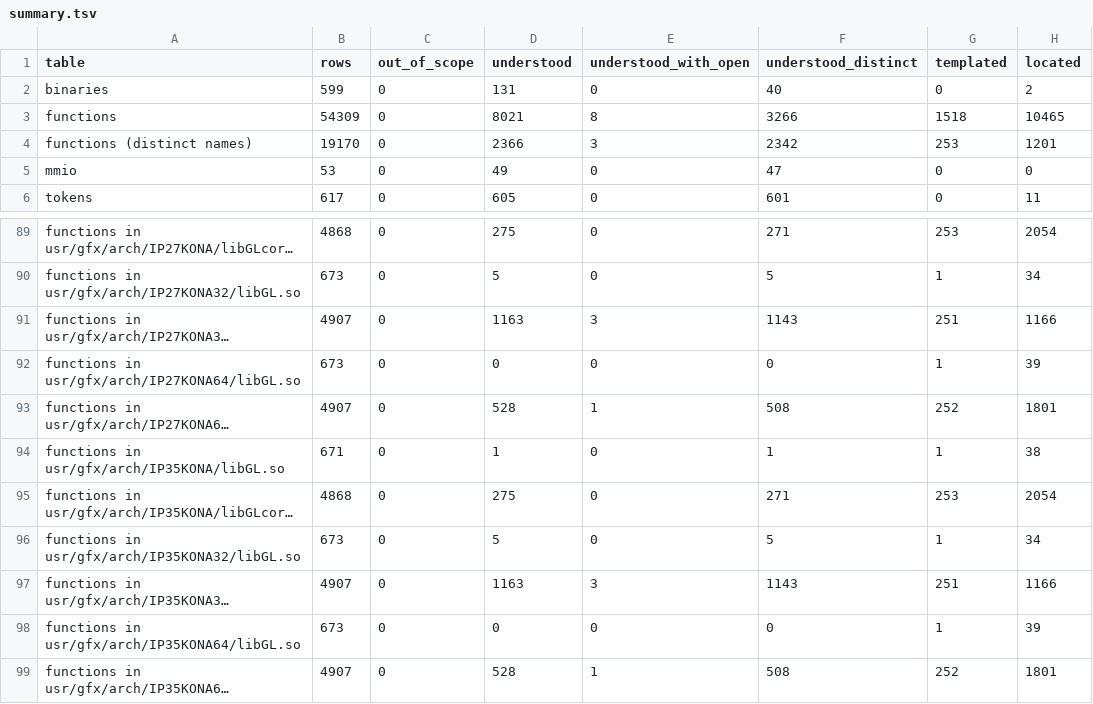
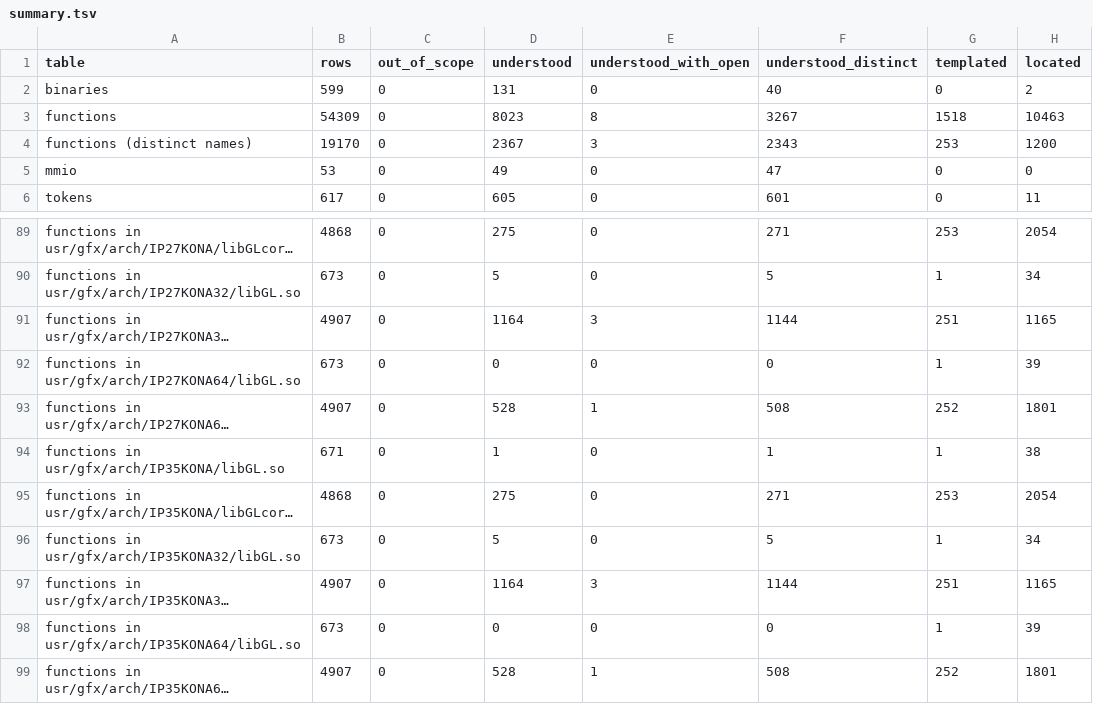
Before and after one commit to jamesbraid/kona, a TSV file: docs/inventory/summary.tsv, drawn as a sheet; only a part is shown, gaps mark what is left out; long unchanged cells end in …; the diff names each change by its address in the sheet, - before the commit and + after, or states it on an @@ line.

Commit message:
docs: confirm an unpublished source file sample-implementation entries against the public body

```diff
--- a/docs/inventory/summary.tsv
+++ b/docs/inventory/summary.tsv
-D3 (understood): 8021
+D3 (understood): 8023
-F3 (understood_distinct): 3266
+F3 (understood_distinct): 3267
-H3 (located): 10465
+H3 (located): 10463
-D4 (understood): 2366
+D4 (understood): 2367
-F4 (understood_distinct): 2342
+F4 (understood_distinct): 2343
-H4 (located): 1201
+H4 (located): 1200
-D91 (understood): 1163
+D91 (understood): 1164
-F91 (understood_distinct): 1143
+F91 (understood_distinct): 1144
-H91 (located): 1166
+H91 (located): 1165
-D97 (understood): 1163
+D97 (understood): 1164
-F97 (understood_distinct): 1143
+F97 (understood_distinct): 1144
-H97 (located): 1166
+H97 (located): 1165
```
Also changed, not shown: 3 other files.
